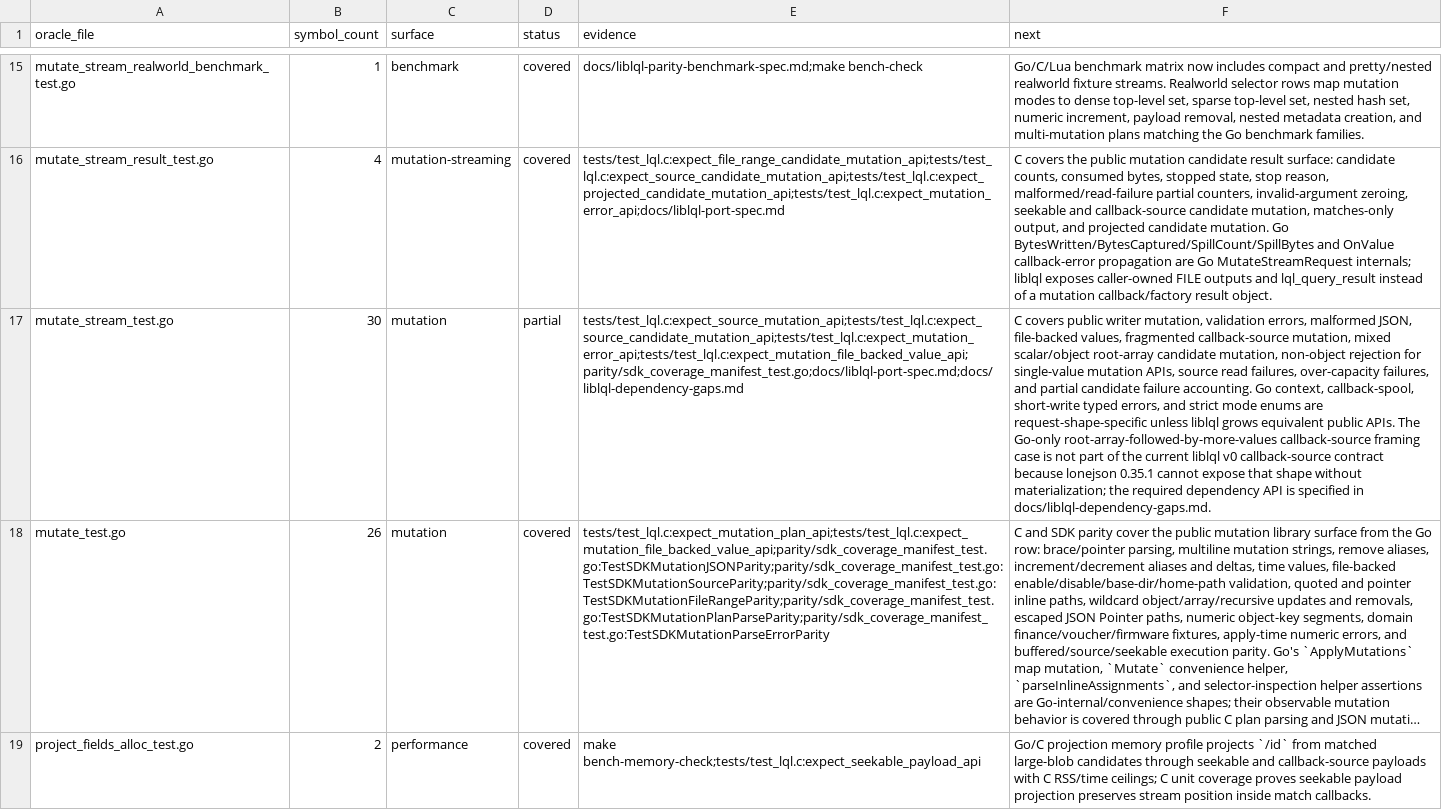
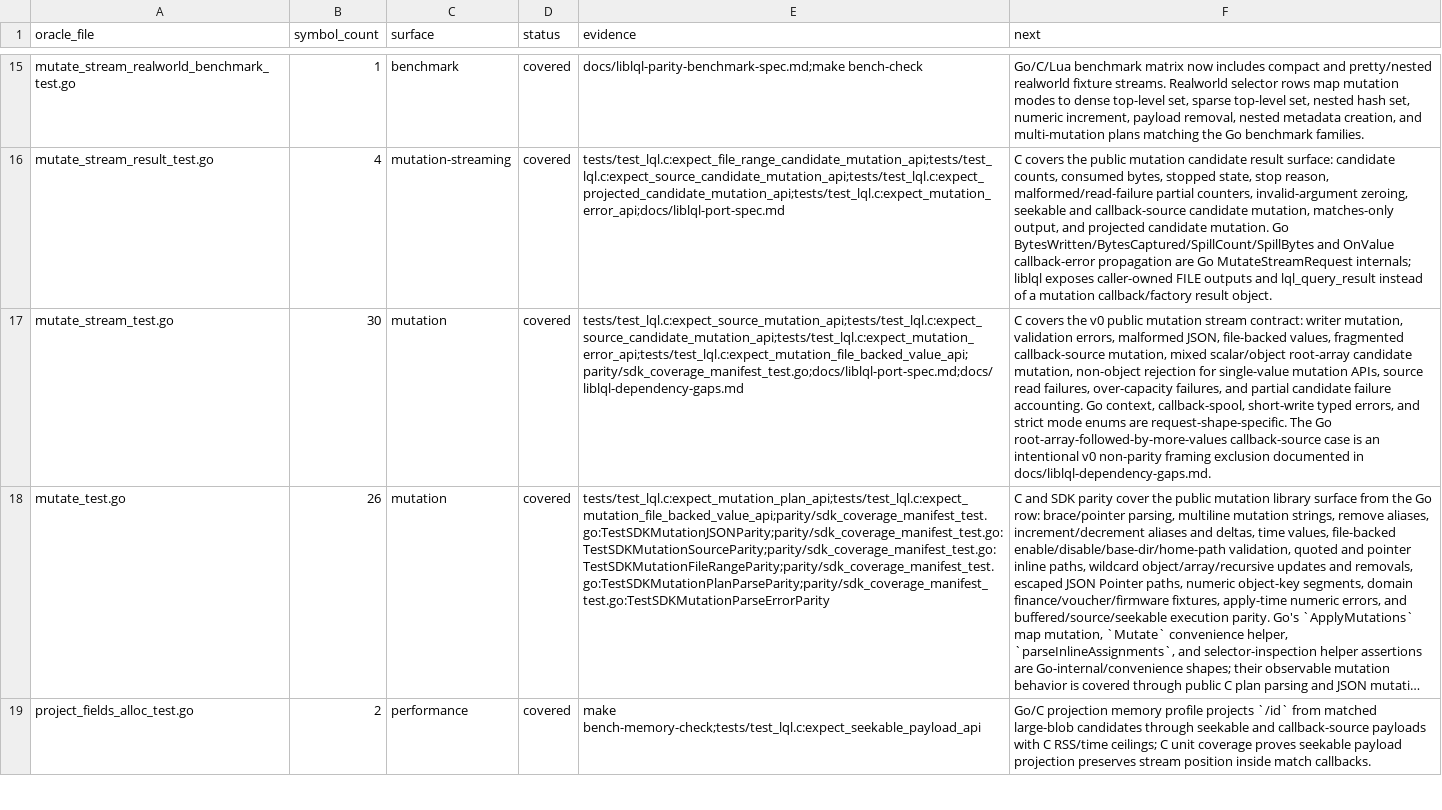
Before and after one commit to sa6mwa/liblql, a TSV file: parity/oracle_inventory.tsv, drawn as a sheet; only a part is shown, gaps mark what is left out; long unchanged cells end in …; the diff covers the shown part only; the diff names each change by its address in the sheet, - before the commit and + after, or states it on an @@ line.

Commit message:
docs(parity): document v0 framing exclusions

```diff
--- a/parity/oracle_inventory.tsv
+++ b/parity/oracle_inventory.tsv
-D17 (status): partial
+D17 (status): covered
-F17 (next): C covers public writer mutation, validation errors, malformed JSON, file-backed values, fragmented callback-source mutation, mixed scalar/object root-array candidate mutation, non-object rejection for single-value mutation APIs, source read failures, over-capacity failures, and partial candidate failure accounting. Go context, callback-spool, short-write typed errors, and strict mode enums are request-shape-specific unless liblql grows equivalent public APIs. The Go-only root-array-followed-by-more-values callback-source framing case is not part of the current liblql v0 callback-source contract because lonejson 0.35.1 cannot expose that shape without materialization; the required dependency API is specified in docs/liblql-dependency-gaps.md.
+F17 (next): C covers the v0 public mutation stream contract: writer mutation, validation errors, malformed JSON, file-backed values, fragmented callback-source mutation, mixed scalar/object root-array candidate mutation, non-object rejection for single-value mutation APIs, source read failures, over-capacity failures, and partial candidate failure accounting. Go context, callback-spool, short-write typed errors, and strict mode enums are request-shape-specific. The Go root-array-followed-by-more-values callback-source case is an intentional v0 non-parity framing exclusion documented in docs/liblql-dependency-gaps.md.
```
Also changed, not shown: 4 edited cells elsewhere in this file, 4 other files.
